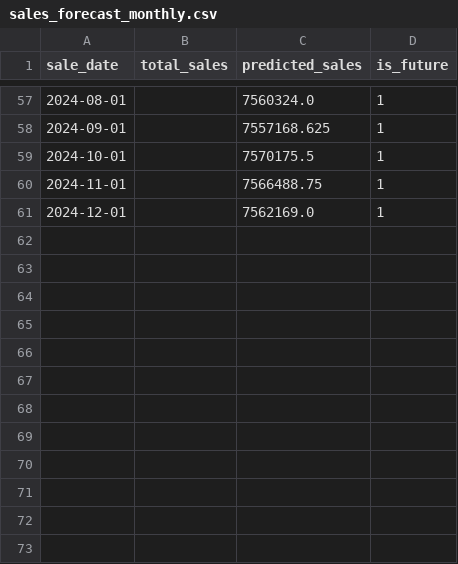
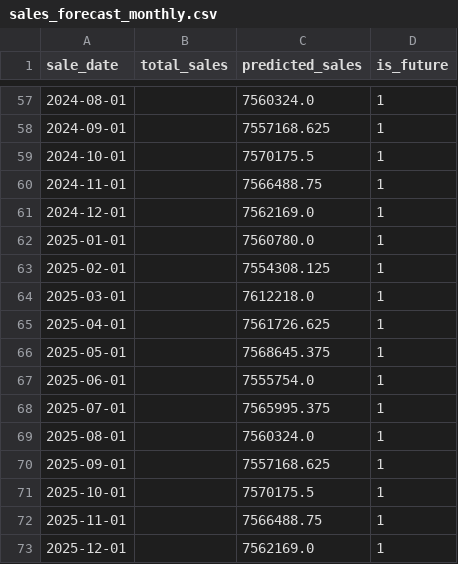
Before and after one commit to shivensharma01/Incedo-Capstone, a CSV file: data/exports/sales_forecast_monthly.csv, drawn as a sheet; only a part is shown, gaps mark what is left out; the diff names each change by its address in the sheet, - before the commit and + after, or states it on an @@ line.

```diff
--- a/data/exports/sales_forecast_monthly.csv
+++ b/data/exports/sales_forecast_monthly.csv
+row 62: 2025-01-01 |  | 7560780.0 | 1
+row 63: 2025-02-01 |  | 7554308.125 | 1
+row 64: 2025-03-01 |  | 7612218.0 | 1
+row 65: 2025-04-01 |  | 7561726.625 | 1
+row 66: 2025-05-01 |  | 7568645.375 | 1
+row 67: 2025-06-01 |  | 7555754.0 | 1
+row 68: 2025-07-01 |  | 7565995.375 | 1
+row 69: 2025-08-01 |  | 7560324.0 | 1
+row 70: 2025-09-01 |  | 7557168.625 | 1
+row 71: 2025-10-01 |  | 7570175.5 | 1
+row 72: 2025-11-01 |  | 7566488.75 | 1
+row 73: 2025-12-01 |  | 7562169.0 | 1
```
Also changed, not shown: data/exports/sales_forecast_future.csv, 2 other files.
